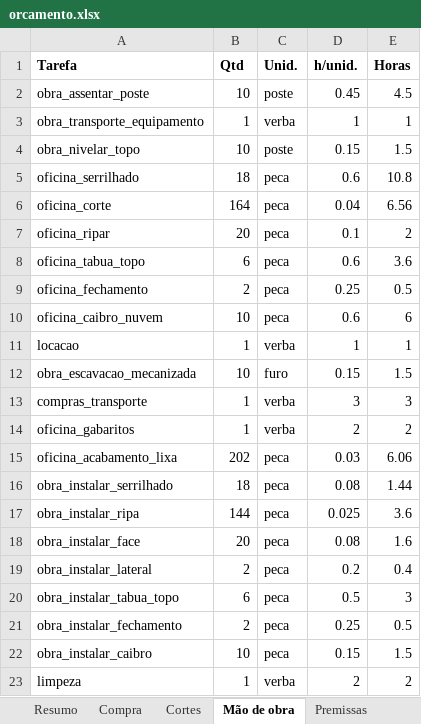
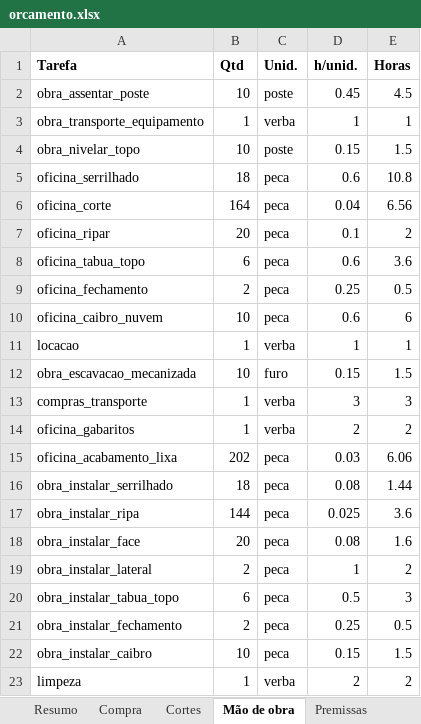
Before and after one commit to Alfredobud/Handyman-project, an Excel workbook: projetos-madeira/kitchen-privacy-screen/orcamento/orcamento.xlsx, sheet Mão de obra, drawn as a sheet; values as stored, in another font and other column widths than the file's, no borders; the diff names each change by its address in the sheet, - before the commit and + after, or states it on an @@ line.

```diff
--- a/projetos-madeira/kitchen-privacy-screen/orcamento/orcamento.xlsx (sheet Mão de obra)
+++ b/projetos-madeira/kitchen-privacy-screen/orcamento/orcamento.xlsx (sheet Mão de obra)
-D19 (h/unid.): 0.2
+D19 (h/unid.): 1
-E19 (Horas): 0.4
+E19 (Horas): 2
```
Also changed, not shown: sheet Resumo, projetos-madeira/kitchen-privacy-screen/orcamento-7-postes/orcamento.xlsx, projetos-madeira/kitchen-privacy-screen/orcamento-pt/orcamento.xlsx, 11 other files.
